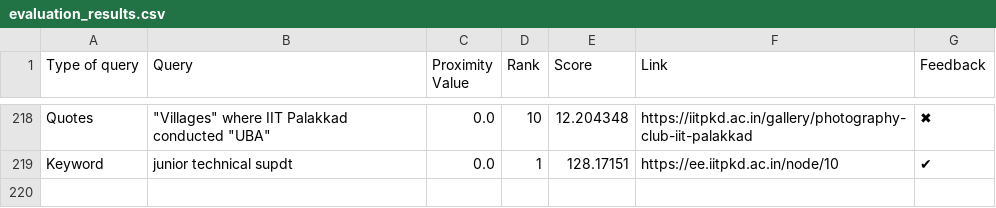
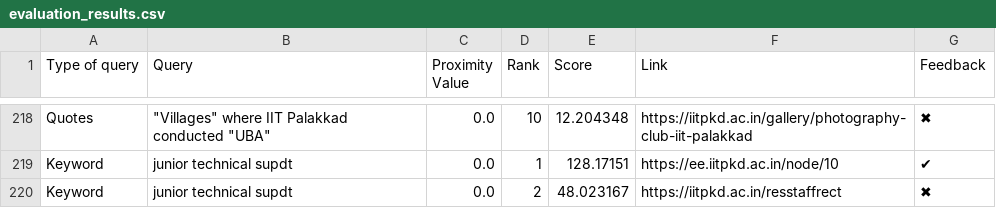
Before and after one commit to Yagneshv1/btp, a CSV file: evaluation_results.csv, drawn as a sheet; only a part is shown, gaps mark what is left out; the diff names each change by its address in the sheet, - before the commit and + after, or states it on an @@ line.

Commit message:
Update CSV file

```diff
--- a/evaluation_results.csv
+++ b/evaluation_results.csv
+row 220: Keyword | junior technical supdt | 0.0 | 2 | 48.023167 | https://iitpkd.ac.in/resstaffrect | ✖
```
